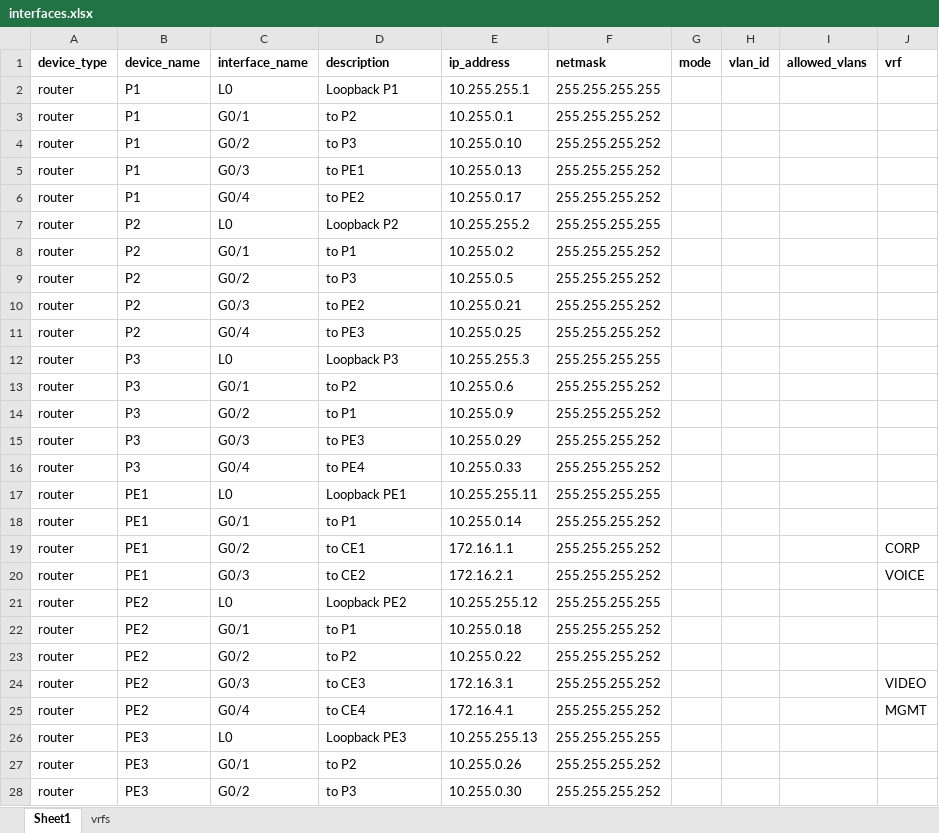
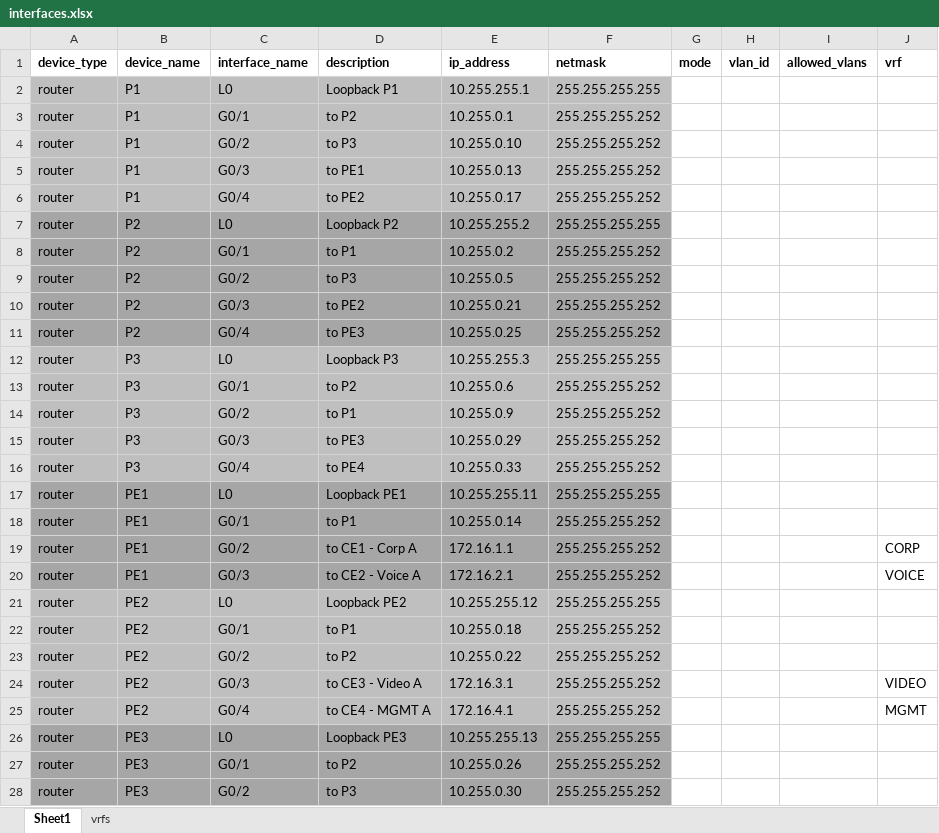
Before and after one commit to dubondrums/Ansible, an Excel workbook: Projects/Excel_To_NetworkVARs/interfaces.xlsx, sheet Sheet1, drawn as a sheet; only a part is shown; values as stored, in another font and other column widths than the file's, no borders; the diff covers the shown part only; the diff names each change by its address in the sheet, - before the commit and + after, or states it on an @@ line.

```diff
--- a/Projects/Excel_To_NetworkVARs/interfaces.xlsx (sheet Sheet1)
+++ b/Projects/Excel_To_NetworkVARs/interfaces.xlsx (sheet Sheet1)
-A2:F6 fill: none
+A2:F6 fill: #BFBFBF
-A7:F11 fill: none
+A7:F11 fill: #A6A6A6
-A12:F16 fill: none
+A12:F16 fill: #BFBFBF
-A17:F20 fill: none
+A17:F20 fill: #A6A6A6
-D19 (description): to CE1
+D19 (description): to CE1 - Corp A
-D20 (description): to CE2
+D20 (description): to CE2 - Voice A
-A21:F25 fill: none
+A21:F25 fill: #BFBFBF
-D24 (description): to CE3
+D24 (description): to CE3 - Video A
-D25 (description): to CE4
+D25 (description): to CE4 - MGMT A
-A26:F28 fill: none
+A26:F28 fill: #A6A6A6
```
Also changed, not shown: 24 added rows, 4 edited cells and cell formats elsewhere in this sheet, 2 other files.
